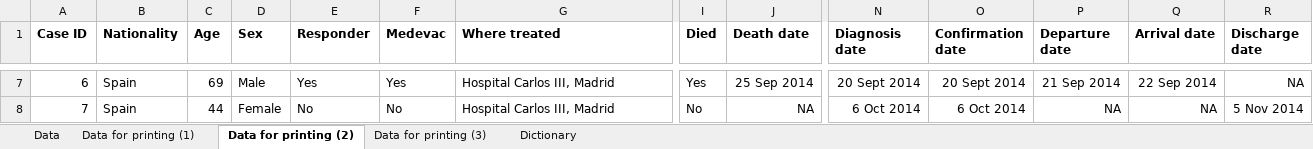
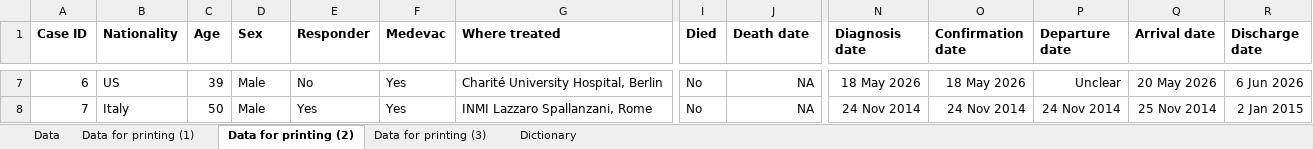
Before and after one commit to cmmid/ebola-importation, an Excel workbook: manual/Ebola cases imported into Europe.xlsx, sheet Data for printing (2), drawn as a sheet; only a part is shown, gaps mark what is left out; values as stored, in another font and other column widths than the file's, no borders; the diff covers the shown part only; the diff names each change by its address in the sheet, - before the commit and + after, or states it on an @@ line.

```diff
--- a/manual/Ebola cases imported into Europe.xlsx (sheet Data for printing (2))
+++ b/manual/Ebola cases imported into Europe.xlsx (sheet Data for printing (2))
-B7 (Nationality): Spain
+B7 (Nationality): US
-C7 (Age): 69
+C7 (Age): 39
-E7 (Responder): Yes
+E7 (Responder): No
-G7 (Where treated): Hospital Carlos III, Madrid
+G7 (Where treated): Charité University Hospital, Berlin
-I7 (Died): Yes
+I7 (Died): No
-J7 (Death date): 25 Sep 2014
+J7 (Death date): NA
-N7 (Diagnosis date): 20 Sept 2014
+N7 (Diagnosis date): 18 May 2026
-O7 (Confirmation date): 20 Sept 2014
+O7 (Confirmation date): 18 May 2026
-P7 (Departure date): 21 Sep 2014
+P7 (Departure date): Unclear
-Q7 (Arrival date): 22 Sep 2014
+Q7 (Arrival date): 20 May 2026
-R7 (Discharge date): NA
+R7 (Discharge date): 6 Jun 2026
-B8 (Nationality): Spain
+B8 (Nationality): Italy
-C8 (Age): 44
+C8 (Age): 50
-D8 (Sex): Female
+D8 (Sex): Male
-E8 (Responder): No
+E8 (Responder): Yes
-F8 (Medevac): No
+F8 (Medevac): Yes
-G8 (Where treated): Hospital Carlos III, Madrid
+G8 (Where treated): INMI Lazzaro Spallanzani, Rome
-N8 (Diagnosis date): 6 Oct 2014
+N8 (Diagnosis date): 24 Nov 2014
-O8 (Confirmation date): 6 Oct 2014
+O8 (Confirmation date): 24 Nov 2014
-P8 (Departure date): NA
+P8 (Departure date): 24 Nov 2014
-Q8 (Arrival date): NA
+Q8 (Arrival date): 25 Nov 2014
-R8 (Discharge date): 5 Nov 2014
+R8 (Discharge date): 2 Jan 2015
```
Also changed, not shown: 166 edited cells elsewhere in this sheet, sheet Data, sheet Data for printing (1), sheet Data for printing (3), 8 other files.
